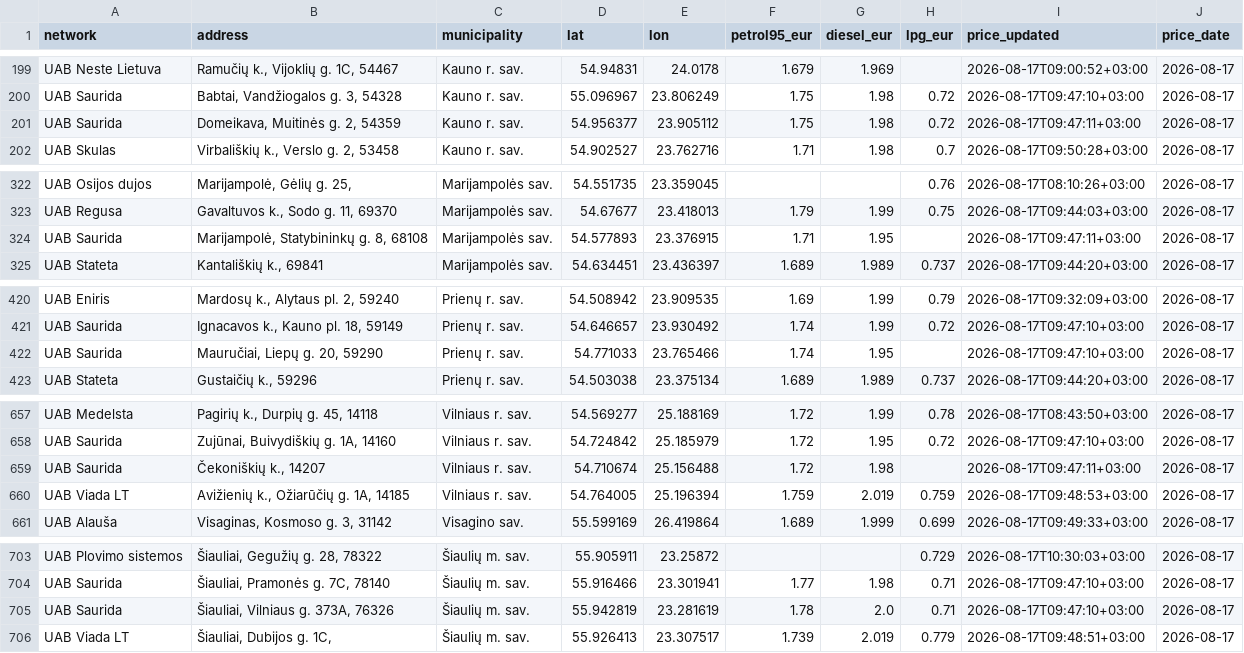
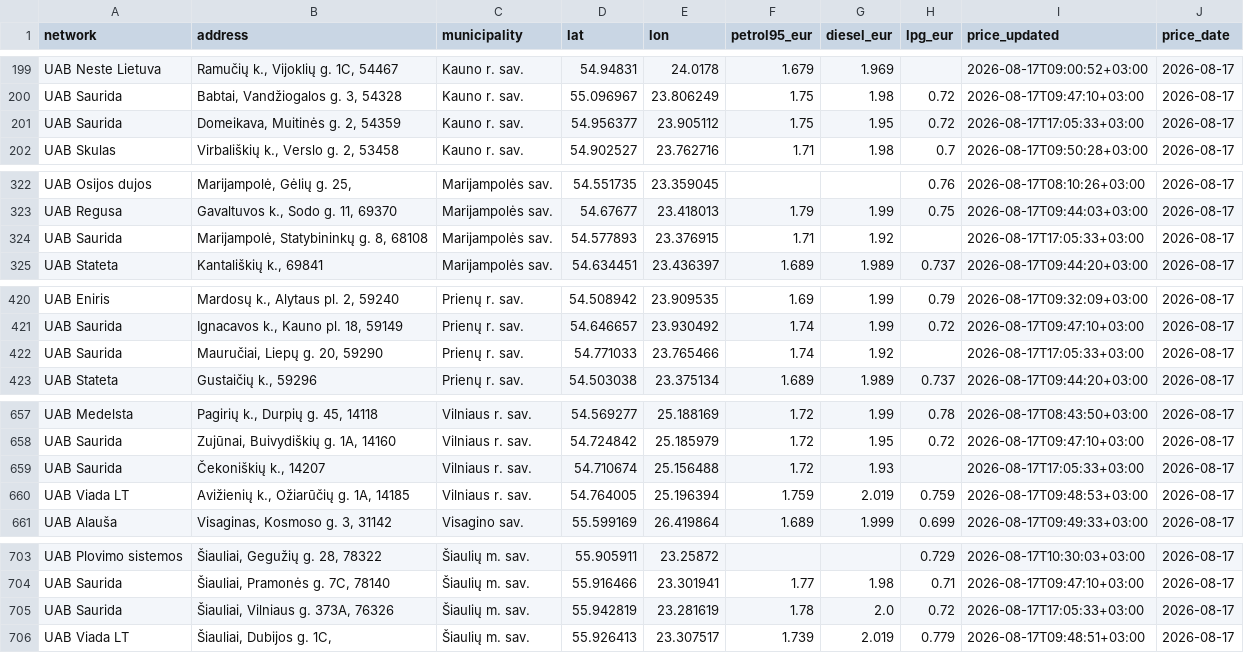
Before and after one commit to linciuz/Kuro-kainos-Lietuvoje, a CSV file: api/prices.csv, drawn as a sheet; only a part is shown, gaps mark what is left out; the diff covers the shown part only.

```diff
--- a/api/prices.csv
+++ b/api/prices.csv
@@ -200,3 +200,3 @@ UAB Neste Lietuva,"Ramučių k., Vijoklių g. 1C, 54467",Kauno r. sav.,54.94831,
 UAB Saurida,"Babtai, Vandžiogalos g. 3, 54328",Kauno r. sav.,55.096967,23.806249,1.75,1.98,0.72,2026-08-17T09:47:10+03:00,2026-08-17
-UAB Saurida,"Domeikava, Muitinės g. 2, 54359",Kauno r. sav.,54.956377,23.905112,1.75,1.98,0.72,2026-08-17T09:47:11+03:00,2026-08-17
+UAB Saurida,"Domeikava, Muitinės g. 2, 54359",Kauno r. sav.,54.956377,23.905112,1.75,1.95,0.72,2026-08-17T17:05:33+03:00,2026-08-17
 UAB Skulas,"Virbališkių k., Verslo g. 2, 53458",Kauno r. sav.,54.902527,23.762716,1.71,1.98,0.7,2026-08-17T09:50:28+03:00,2026-08-17
@@ -323,3 +323,3 @@ UAB Osijos dujos,"Marijampolė, Gėlių g. 25,",Marijampolės sav.,54.551735,23.
 UAB Regusa,"Gavaltuvos k., Sodo g. 11, 69370",Marijampolės sav.,54.67677,23.418013,1.79,1.99,0.75,2026-08-17T09:44:03+03:00,2026-08-17
-UAB Saurida,"Marijampolė, Statybininkų g. 8, 68108",Marijampolės sav.,54.577893,23.376915,1.71,1.95,,2026-08-17T09:47:11+03:00,2026-08-17
+UAB Saurida,"Marijampolė, Statybininkų g. 8, 68108",Marijampolės sav.,54.577893,23.376915,1.71,1.92,,2026-08-17T17:05:33+03:00,2026-08-17
 UAB Stateta,"Kantališkių k., 69841",Marijampolės sav.,54.634451,23.436397,1.689,1.989,0.737,2026-08-17T09:44:20+03:00,2026-08-17
@@ -421,3 +421,3 @@ UAB Eniris,"Mardosų k., Alytaus pl. 2, 59240",Prienų r. sav.,54.508942,23.9095
 UAB Saurida,"Ignacavos k., Kauno pl. 18, 59149",Prienų r. sav.,54.646657,23.930492,1.74,1.99,0.72,2026-08-17T09:47:10+03:00,2026-08-17
-UAB Saurida,"Mauručiai, Liepų g. 20, 59290",Prienų r. sav.,54.771033,23.765466,1.74,1.95,,2026-08-17T09:47:10+03:00,2026-08-17
+UAB Saurida,"Mauručiai, Liepų g. 20, 59290",Prienų r. sav.,54.771033,23.765466,1.74,1.92,,2026-08-17T17:05:33+03:00,2026-08-17
 UAB Stateta,"Gustaičių k., 59296",Prienų r. sav.,54.503038,23.375134,1.689,1.989,0.737,2026-08-17T09:44:20+03:00,2026-08-17
@@ -658,3 +658,3 @@ UAB Medelsta,"Pagirių k., Durpių g. 45, 14118",Vilniaus r. sav.,54.569277,25.1
 UAB Saurida,"Zujūnai, Buivydiškių g. 1A, 14160",Vilniaus r. sav.,54.724842,25.185979,1.72,1.95,0.72,2026-08-17T09:47:10+03:00,2026-08-17
-UAB Saurida,"Čekoniškių k., 14207",Vilniaus r. sav.,54.710674,25.156488,1.72,1.98,,2026-08-17T09:47:11+03:00,2026-08-17
+UAB Saurida,"Čekoniškių k., 14207",Vilniaus r. sav.,54.710674,25.156488,1.72,1.93,,2026-08-17T17:05:33+03:00,2026-08-17
 UAB Viada LT,"Avižienių k., Ožiarūčių g. 1A, 14185",Vilniaus r. sav.,54.764005,25.196394,1.759,2.019,0.759,2026-08-17T09:48:53+03:00,2026-08-17
@@ -704,3 +704,3 @@ UAB Plovimo sistemos,"Šiauliai, Gegužių g. 28, 78322",Šiaulių m. sav.,55.90
 UAB Saurida,"Šiauliai, Pramonės g. 7C, 78140",Šiaulių m. sav.,55.916466,23.301941,1.77,1.98,0.71,2026-08-17T09:47:10+03:00,2026-08-17
-UAB Saurida,"Šiauliai, Vilniaus g. 373A, 76326",Šiaulių m. sav.,55.942819,23.281619,1.78,2.0,0.71,2026-08-17T09:47:10+03:00,2026-08-17
+UAB Saurida,"Šiauliai, Vilniaus g. 373A, 76326",Šiaulių m. sav.,55.942819,23.281619,1.78,2.0,0.72,2026-08-17T17:05:33+03:00,2026-08-17
 UAB Viada LT,"Šiauliai, Dubijos g. 1C,",Šiaulių m. sav.,55.926413,23.307517,1.739,2.019,0.779,2026-08-17T09:48:51+03:00,2026-08-17
```
Also changed, not shown: 14 edited cells elsewhere in this file, 45 other files.
